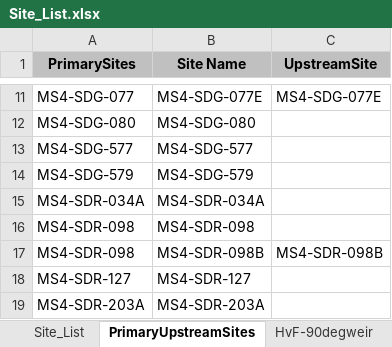
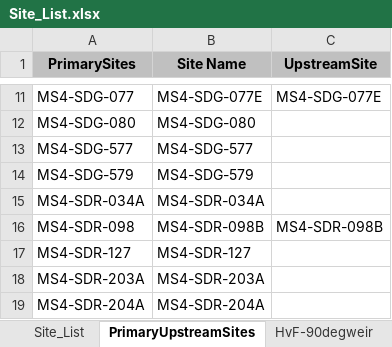
Before and after one commit to 5025-Main/2022_County_LowFlow, an Excel workbook: Ancillary Files/Site_List.xlsx, sheet PrimaryUpstreamSites, drawn as a sheet; only a part is shown, gaps mark what is left out; the shorter side is filled out with more unchanged rows; values as stored, in another font and other column widths than the file's, no borders; the diff names each change by its address in the sheet, - before the commit and + after, or states it on an @@ line.

```diff
--- a/Ancillary Files/Site_List.xlsx (sheet PrimaryUpstreamSites)
+++ b/Ancillary Files/Site_List.xlsx (sheet PrimaryUpstreamSites)
-row 16: MS4-SDR-098 | MS4-SDR-098
```
Also changed, not shown: sheet Site_List, Ancillary Files/Logger Serial Site List.xlsx, 6 other files.
